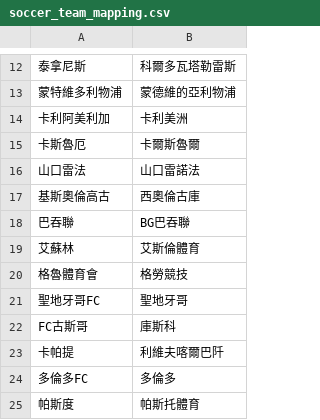
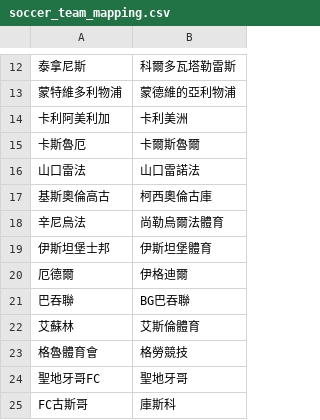
Before and after one commit to DanielTsai117/sport_ref, a CSV file: soccer_team_mapping.csv, drawn as a sheet; only a part is shown, gaps mark what is left out; the shorter side is filled out with more unchanged rows.

Commit message:
Update soccer_team_mapping.csv

```diff
--- a/soccer_team_mapping.csv
+++ b/soccer_team_mapping.csv
@@ -16,3 +16,6 @@
 山口雷法,山口雷諾法
-基斯奧倫高古,西奧倫古庫
+基斯奧倫高古,柯西奧倫古庫
+辛尼烏法,尚勒烏爾法體育
+伊斯坦堡士邦,伊斯坦堡體育
+厄德爾,伊格迪爾
 巴吞聯,BG巴吞聯
```
